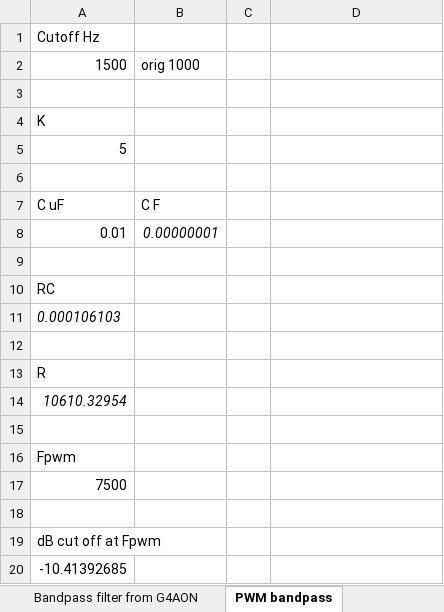
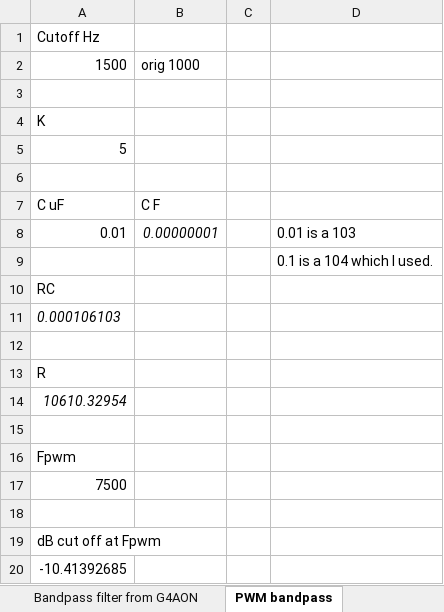
Before and after one commit to devzendo/easibuildmk2, an Excel workbook: docs/Parts List.xlsx, sheet PWM bandpass, drawn as a sheet; values as stored, in another font and other column widths than the file's, no borders; the diff names each change by its address in the sheet, - before the commit and + after, or states it on an @@ line.

```diff
--- a/docs/Parts List.xlsx (sheet PWM bandpass)
+++ b/docs/Parts List.xlsx (sheet PWM bandpass)
-D8: (empty)
+D8: 0.01 is a 103
-D9: (empty)
+D9: 0.1 is a 104 which I used.
```
Also changed, not shown: 5 other files.
